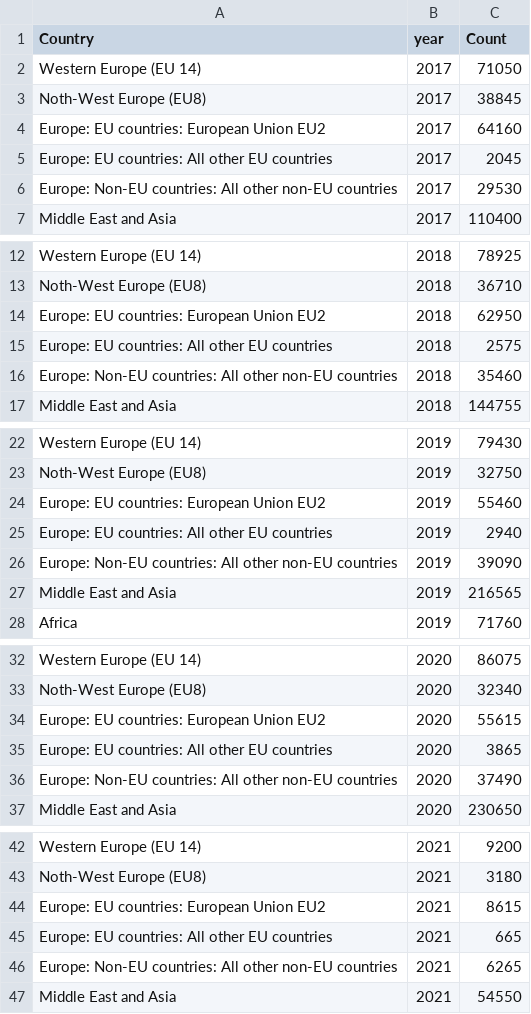
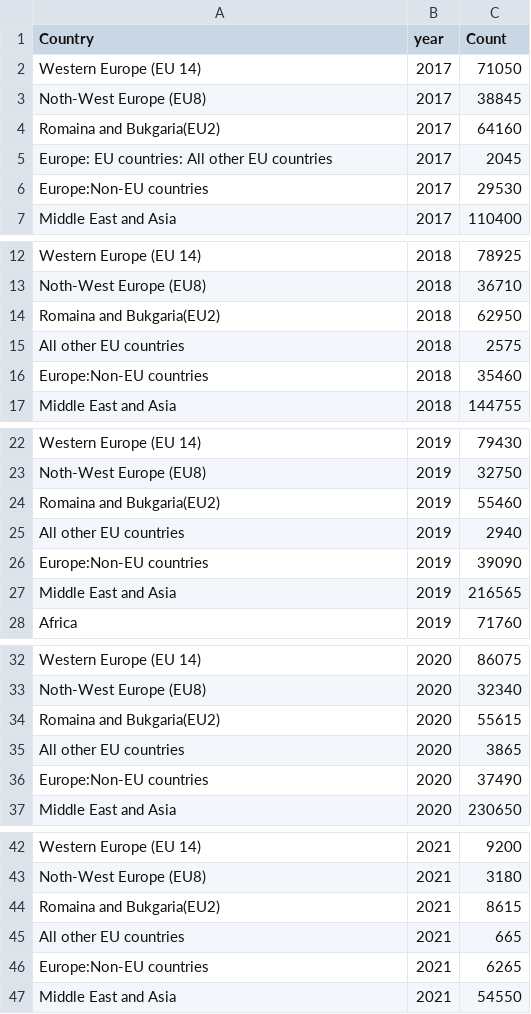
Before and after one commit to akshaya-glitch/data-immigration-census, a CSV file: brexit.csv, drawn as a sheet; only a part is shown, gaps mark what is left out.

Commit message:
Update brexit.csv

```diff
--- a/brexit.csv
+++ b/brexit.csv
@@ -3,5 +3,5 @@ Western Europe (EU 14),2017,71050
 Noth-West Europe (EU8),2017,38845
-Europe: EU countries: European Union EU2,2017,64160
+Romaina and Bukgaria(EU2),2017,64160
 Europe: EU countries: All other EU countries,2017,2045
-Europe: Non-EU countries: All other non-EU countries,2017,29530
+Europe:Non-EU countries,2017,29530
 Middle East and Asia,2017,110400
@@ -13,5 +13,5 @@ Western Europe (EU 14),2018,78925
 Noth-West Europe (EU8),2018,36710
-Europe: EU countries: European Union EU2,2018,62950
-Europe: EU countries: All other EU countries,2018,2575
-Europe: Non-EU countries: All other non-EU countries,2018,35460
+Romaina and Bukgaria(EU2),2018,62950
+All other EU countries,2018,2575
+Europe:Non-EU countries,2018,35460
 Middle East and Asia,2018,144755
@@ -23,5 +23,5 @@ Western Europe (EU 14),2019,79430
 Noth-West Europe (EU8),2019,32750
-Europe: EU countries: European Union EU2,2019,55460
-Europe: EU countries: All other EU countries,2019,2940
-Europe: Non-EU countries: All other non-EU countries,2019,39090
+Romaina and Bukgaria(EU2),2019,55460
+All other EU countries,2019,2940
+Europe:Non-EU countries,2019,39090
 Middle East and Asia,2019,216565
@@ -33,5 +33,5 @@ Western Europe (EU 14),2020,86075
 Noth-West Europe (EU8),2020,32340
-Europe: EU countries: European Union EU2,2020,55615
-Europe: EU countries: All other EU countries,2020,3865
-Europe: Non-EU countries: All other non-EU countries,2020,37490
+Romaina and Bukgaria(EU2),2020,55615
+All other EU countries,2020,3865
+Europe:Non-EU countries,2020,37490
 Middle East and Asia,2020,230650
@@ -43,5 +43,5 @@ Western Europe (EU 14),2021,9200
 Noth-West Europe (EU8),2021,3180
-Europe: EU countries: European Union EU2,2021,8615
-Europe: EU countries: All other EU countries,2021,665
-Europe: Non-EU countries: All other non-EU countries,2021,6265
+Romaina and Bukgaria(EU2),2021,8615
+All other EU countries,2021,665
+Europe:Non-EU countries,2021,6265
 Middle East and Asia,2021,54550
```
